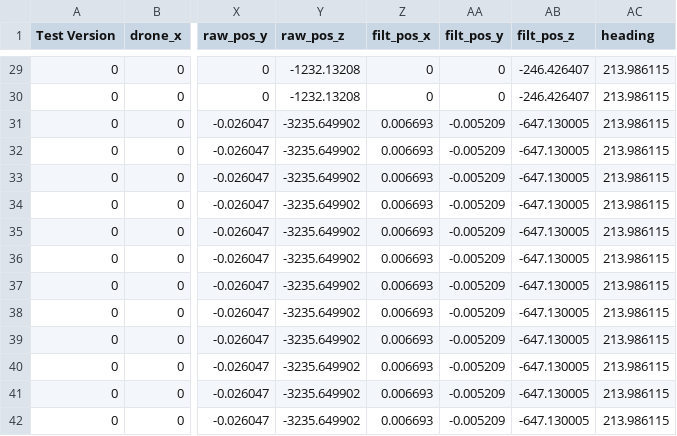
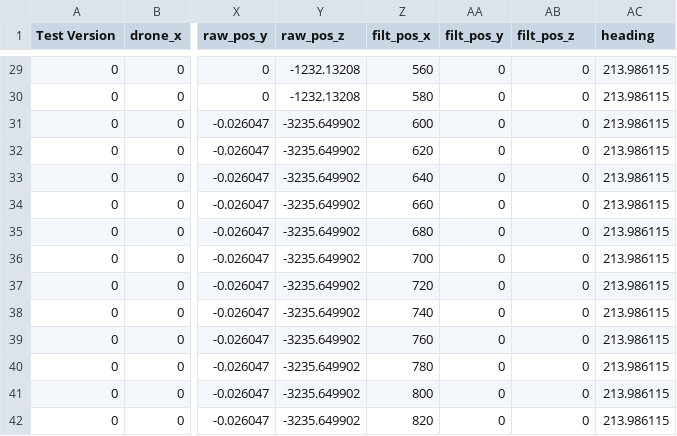
Before and after one commit to Wabinabi/Argos, a CSV file: data/sample-data/AS7-SD-EAGL/data.csv, drawn as a sheet; only a part is shown, gaps mark what is left out; the diff covers the shown part only; the diff names each change by its address in the sheet, - before the commit and + after, or states it on an @@ line.

```diff
--- a/data/sample-data/AS7-SD-EAGL/data.csv
+++ b/data/sample-data/AS7-SD-EAGL/data.csv
-Z29 (filt_pos_x): 0
+Z29 (filt_pos_x): 560
-AB29:AB30 (filt_pos_z): -246.426407
+AB29:AB30 (filt_pos_z): 0
-Z30 (filt_pos_x): 0
+Z30 (filt_pos_x): 580
-Z31 (filt_pos_x): 0.006693
+Z31 (filt_pos_x): 600
-AA31:AA42 (filt_pos_y): -0.005209
+AA31:AA42 (filt_pos_y): 0
-AB31:AB42 (filt_pos_z): -647.130005
+AB31:AB42 (filt_pos_z): 0
-Z32 (filt_pos_x): 0.006693
+Z32 (filt_pos_x): 620
-Z33 (filt_pos_x): 0.006693
+Z33 (filt_pos_x): 640
-Z34 (filt_pos_x): 0.006693
+Z34 (filt_pos_x): 660
-Z35 (filt_pos_x): 0.006693
+Z35 (filt_pos_x): 680
-Z36 (filt_pos_x): 0.006693
+Z36 (filt_pos_x): 700
-Z37 (filt_pos_x): 0.006693
+Z37 (filt_pos_x): 720
-Z38 (filt_pos_x): 0.006693
+Z38 (filt_pos_x): 740
-Z39 (filt_pos_x): 0.006693
+Z39 (filt_pos_x): 760
-Z40 (filt_pos_x): 0.006693
+Z40 (filt_pos_x): 780
-Z41 (filt_pos_x): 0.006693
+Z41 (filt_pos_x): 800
-Z42 (filt_pos_x): 0.006693
+Z42 (filt_pos_x): 820
```
Also changed, not shown: 30 edited cells elsewhere in this file, data/sample-data/AS7-SD-SNDK/data.csv.
